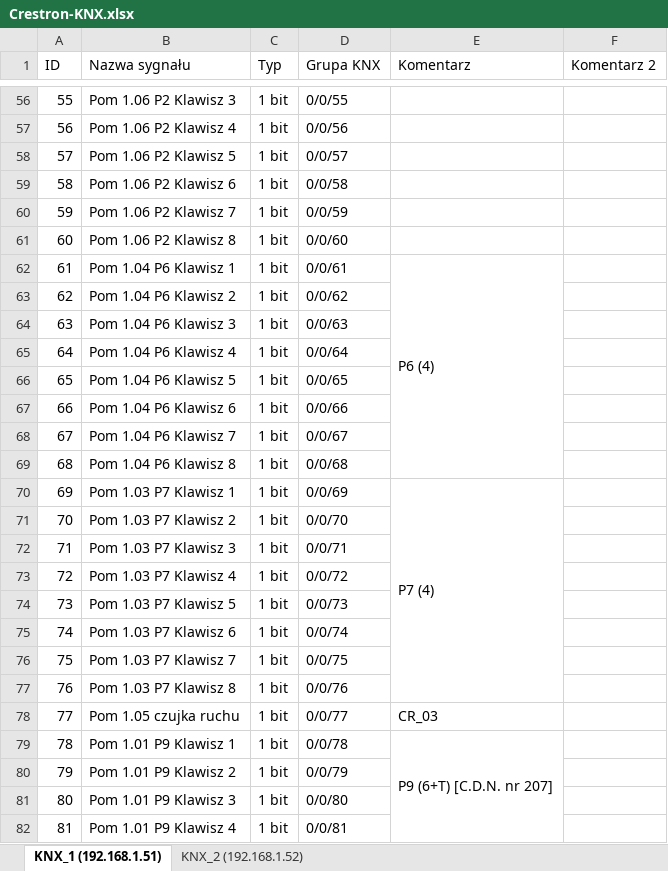
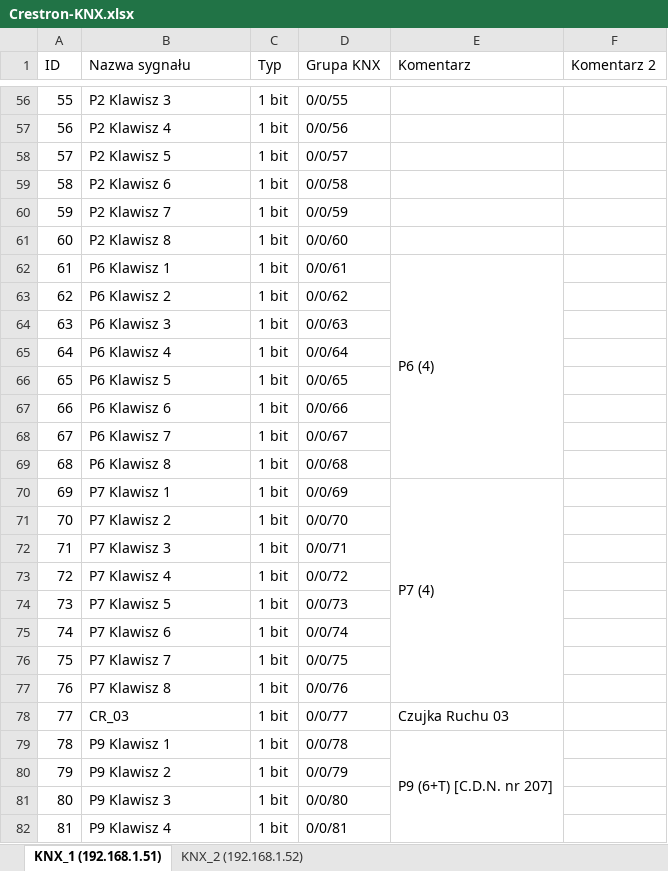
Before and after one commit to RBSystems/Crestron-10, an Excel workbook: Kurasik/doc/Crestron-KNX.xlsx, sheet KNX_1 (192.168.1.51), drawn as a sheet; only a part is shown, gaps mark what is left out; values as stored, in another font and other column widths than the file's, no cell formats; the diff covers the shown part only; the diff names each change by its address in the sheet, - before the commit and + after, or states it on an @@ line.

```diff
--- a/Kurasik/doc/Crestron-KNX.xlsx (sheet KNX_1 (192.168.1.51))
+++ b/Kurasik/doc/Crestron-KNX.xlsx (sheet KNX_1 (192.168.1.51))
-B56 (Nazwa sygnału): Pom 1.06 P2 Klawisz 3
+B56 (Nazwa sygnału): P2 Klawisz 3
-B57 (Nazwa sygnału): Pom 1.06 P2 Klawisz 4
+B57 (Nazwa sygnału): P2 Klawisz 4
-B58 (Nazwa sygnału): Pom 1.06 P2 Klawisz 5
+B58 (Nazwa sygnału): P2 Klawisz 5
-B59 (Nazwa sygnału): Pom 1.06 P2 Klawisz 6
+B59 (Nazwa sygnału): P2 Klawisz 6
-B60 (Nazwa sygnału): Pom 1.06 P2 Klawisz 7
+B60 (Nazwa sygnału): P2 Klawisz 7
-B61 (Nazwa sygnału): Pom 1.06 P2 Klawisz 8
+B61 (Nazwa sygnału): P2 Klawisz 8
-B62 (Nazwa sygnału): Pom 1.04 P6 Klawisz 1
+B62 (Nazwa sygnału): P6 Klawisz 1
-B63 (Nazwa sygnału): Pom 1.04 P6 Klawisz 2
+B63 (Nazwa sygnału): P6 Klawisz 2
-B64 (Nazwa sygnału): Pom 1.04 P6 Klawisz 3
+B64 (Nazwa sygnału): P6 Klawisz 3
-B65 (Nazwa sygnału): Pom 1.04 P6 Klawisz 4
+B65 (Nazwa sygnału): P6 Klawisz 4
-B66 (Nazwa sygnału): Pom 1.04 P6 Klawisz 5
+B66 (Nazwa sygnału): P6 Klawisz 5
-B67 (Nazwa sygnału): Pom 1.04 P6 Klawisz 6
+B67 (Nazwa sygnału): P6 Klawisz 6
-B68 (Nazwa sygnału): Pom 1.04 P6 Klawisz 7
+B68 (Nazwa sygnału): P6 Klawisz 7
-B69 (Nazwa sygnału): Pom 1.04 P6 Klawisz 8
+B69 (Nazwa sygnału): P6 Klawisz 8
-B70 (Nazwa sygnału): Pom 1.03 P7 Klawisz 1
+B70 (Nazwa sygnału): P7 Klawisz 1
-B71 (Nazwa sygnału): Pom 1.03 P7 Klawisz 2
+B71 (Nazwa sygnału): P7 Klawisz 2
-B72 (Nazwa sygnału): Pom 1.03 P7 Klawisz 3
+B72 (Nazwa sygnału): P7 Klawisz 3
-B73 (Nazwa sygnału): Pom 1.03 P7 Klawisz 4
+B73 (Nazwa sygnału): P7 Klawisz 4
-B74 (Nazwa sygnału): Pom 1.03 P7 Klawisz 5
+B74 (Nazwa sygnału): P7 Klawisz 5
-B75 (Nazwa sygnału): Pom 1.03 P7 Klawisz 6
+B75 (Nazwa sygnału): P7 Klawisz 6
-B76 (Nazwa sygnału): Pom 1.03 P7 Klawisz 7
+B76 (Nazwa sygnału): P7 Klawisz 7
-B77 (Nazwa sygnału): Pom 1.03 P7 Klawisz 8
+B77 (Nazwa sygnału): P7 Klawisz 8
-B78 (Nazwa sygnału): Pom 1.05 czujka ruchu
+B78 (Nazwa sygnału): CR_03
-E78 (Komentarz): CR_03
+E78 (Komentarz): Czujka Ruchu 03
-B79 (Nazwa sygnału): Pom 1.01 P9 Klawisz 1
+B79 (Nazwa sygnału): P9 Klawisz 1
-B80 (Nazwa sygnału): Pom 1.01 P9 Klawisz 2
+B80 (Nazwa sygnału): P9 Klawisz 2
-B81 (Nazwa sygnału): Pom 1.01 P9 Klawisz 3
+B81 (Nazwa sygnału): P9 Klawisz 3
-B82 (Nazwa sygnału): Pom 1.01 P9 Klawisz 4
+B82 (Nazwa sygnału): P9 Klawisz 4
```
Also changed, not shown: 229 edited cells and merged cells elsewhere in this sheet, sheet KNX_2 (192.168.1.52), cell formats, 6 other files.
